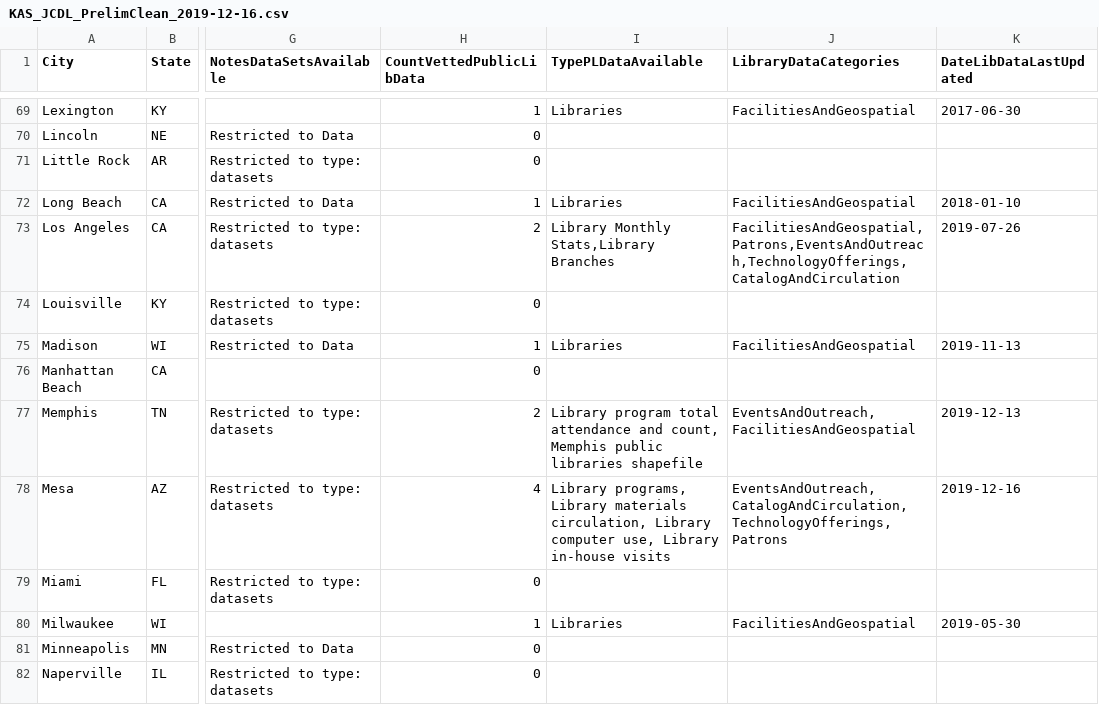
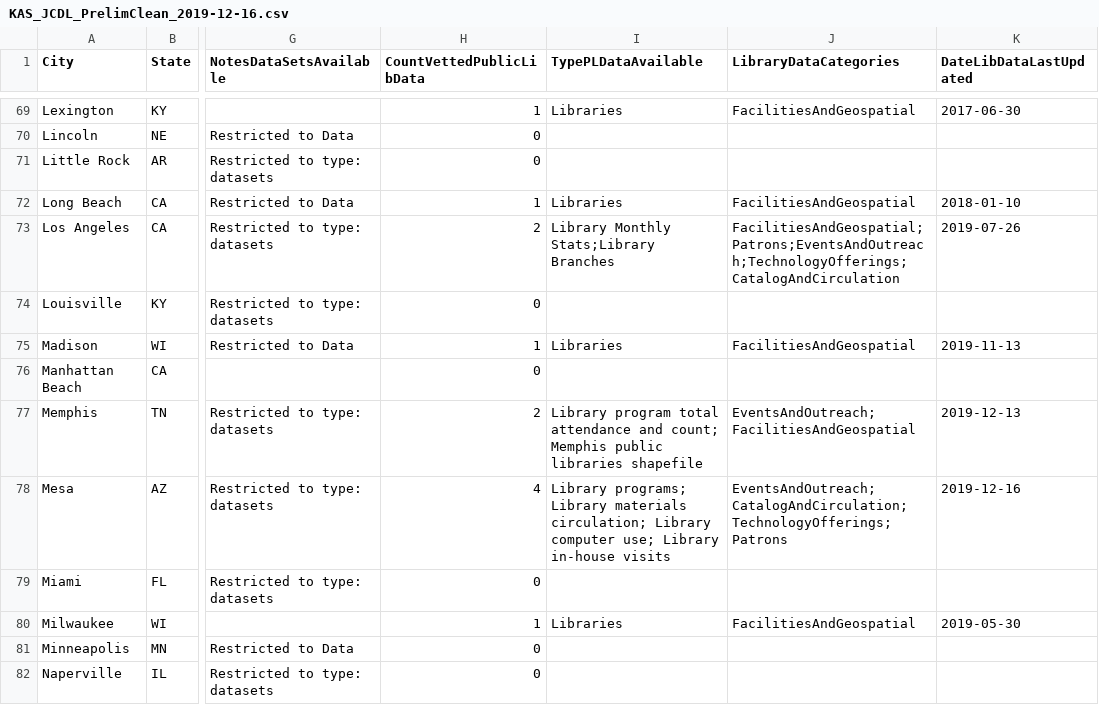
Before and after one commit to OpenDataLiteracy/JCDL-Extended, a CSV file: Data/KAS_JCDL_PrelimClean_2019-12-16.csv, drawn as a sheet; only a part is shown, gaps mark what is left out; the diff covers the shown part only; the diff names each change by its address in the sheet, - before the commit and + after, or states it on an @@ line.

```diff
--- a/Data/KAS_JCDL_PrelimClean_2019-12-16.csv
+++ b/Data/KAS_JCDL_PrelimClean_2019-12-16.csv
-I73 (TypePLDataAvailable): Library Monthly Stats,Library Branches
+I73 (TypePLDataAvailable): Library Monthly Stats;Library Branches
-J73 (LibraryDataCategories): FacilitiesAndGeospatial,Patrons,EventsAndOutreach,TechnologyOfferings,CatalogAndCirculation
+J73 (LibraryDataCategories): FacilitiesAndGeospatial;Patrons;EventsAndOutreach;TechnologyOfferings;CatalogAndCirculation
-I77 (TypePLDataAvailable): …attendance and count, Memphis public…
+I77 (TypePLDataAvailable): …attendance and count; Memphis public…
-J77 (LibraryDataCategories): EventsAndOutreach,FacilitiesAndGeospatial
+J77 (LibraryDataCategories): EventsAndOutreach;FacilitiesAndGeospatial
-I78 (TypePLDataAvailable): Library programs, Library materials circulation, Library computer use, Library in-house…
+I78 (TypePLDataAvailable): Library programs; Library materials circulation; Library computer use; Library in-house…
-J78 (LibraryDataCategories): EventsAndOutreach,CatalogAndCirculation,TechnologyOfferings,Patrons
+J78 (LibraryDataCategories): EventsAndOutreach;CatalogAndCirculation;TechnologyOfferings;Patrons
```
Also changed, not shown: 39 edited cells elsewhere in this file, 9 other files.
